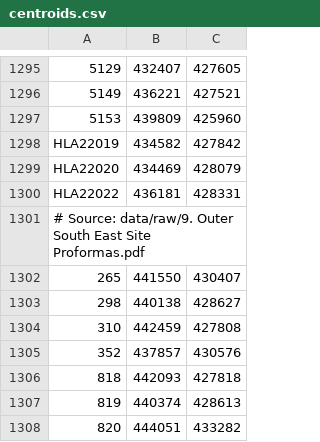
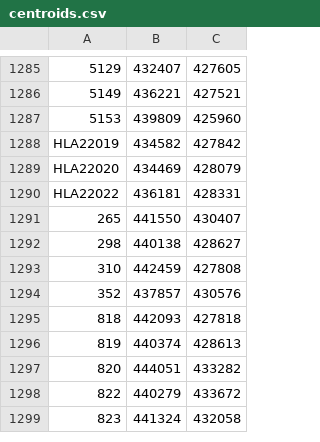
Before and after one commit to rgarner/lcc-site-allocations-data, a CSV file: data/output/centroids.csv, drawn as a sheet; only a part is shown, gaps mark what is left out; the shorter side is filled out with more unchanged rows; the diff covers the shown part only; the diff names each change by its address in the sheet, - before the commit and + after, or states it on an @@ line.

```diff
--- a/data/output/centroids.csv
+++ b/data/output/centroids.csv
-row 1301: # Source: data/raw/9. Outer South East Site Proformas.pdf
```
Also changed, not shown: 10 removed rows elsewhere in this file, 1 other file.
